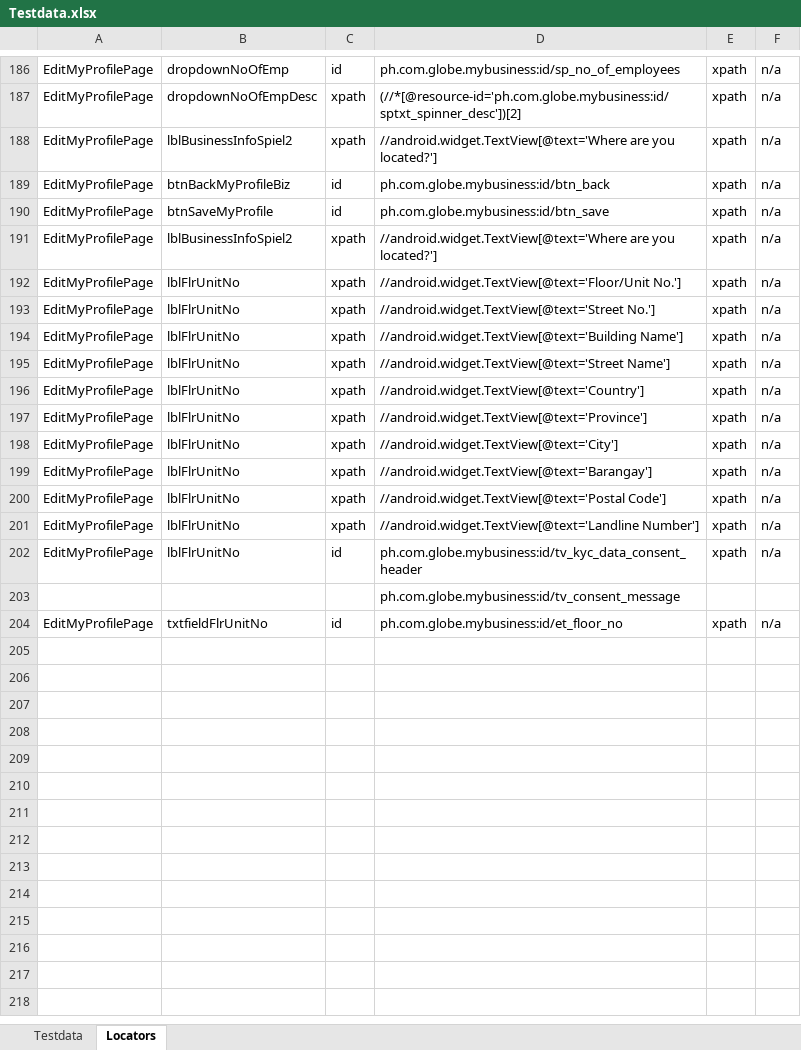
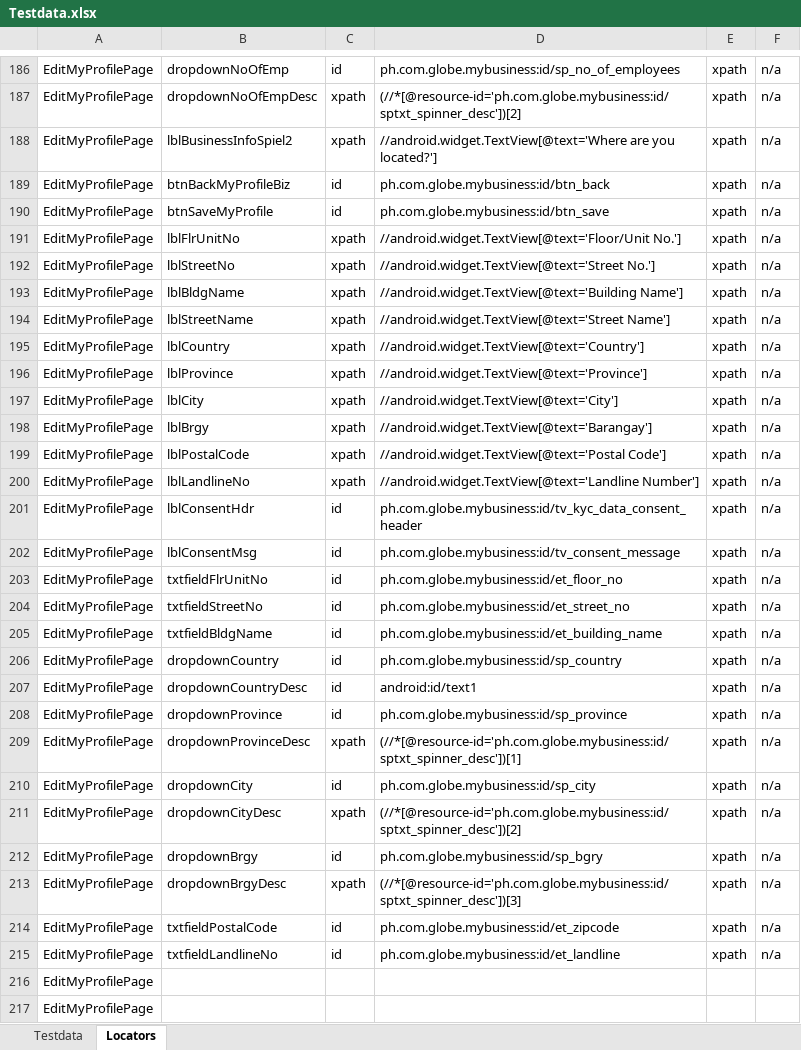
Before and after one commit to jlserra/Gomo, an Excel workbook: src/main/resources/Testdata.xlsx, sheet Locators, drawn as a sheet; only a part is shown, gaps mark what is left out; values as stored, in another font and other column widths than the file's, no borders; charts and pictures not drawn; removed rows and columns are numbered as before the commit, all else as after; the diff names each change by its address in the sheet, - before the commit and + after, or states it on an @@ line.

Commit message:
Modified scripts EditMyProfilePage and VerifyEditMyProfilePage

```diff
--- a/src/main/resources/Testdata.xlsx (sheet Locators)
+++ b/src/main/resources/Testdata.xlsx (sheet Locators)
-row 191: EditMyProfilePage | lblBusinessInfoSpiel2 | xpath | //android.widget.TextView[@text='Where are you located?'] | xpath | n/a
-B192: lblFlrUnitNo
+B192: lblStreetNo
-B193: lblFlrUnitNo
+B193: lblBldgName
-B194: lblFlrUnitNo
+B194: lblStreetName
-B195: lblFlrUnitNo
+B195: lblCountry
-B196: lblFlrUnitNo
+B196: lblProvince
-B197: lblFlrUnitNo
+B197: lblCity
-B198: lblFlrUnitNo
+B198: lblBrgy
-B199: lblFlrUnitNo
+B199: lblPostalCode
-B200: lblFlrUnitNo
+B200: lblLandlineNo
-B201: lblFlrUnitNo
+B201: lblConsentHdr
-row 203:  |  |  | ph.com.globe.mybusiness:id/tv_consent_message
+row 202: EditMyProfilePage | lblConsentMsg | id | ph.com.globe.mybusiness:id/tv_consent_message | xpath | n/a
+row 204: EditMyProfilePage | txtfieldStreetNo | id | ph.com.globe.mybusiness:id/et_street_no | xpath | n/a
+row 205: EditMyProfilePage | txtfieldBldgName | id | ph.com.globe.mybusiness:id/et_building_name | xpath | n/a
+row 206: EditMyProfilePage | dropdownCountry | id | ph.com.globe.mybusiness:id/sp_country | xpath | n/a
+row 207: EditMyProfilePage | dropdownCountryDesc | id | android:id/text1 | xpath | n/a
+row 208: EditMyProfilePage | dropdownProvince | id | ph.com.globe.mybusiness:id/sp_province | xpath | n/a
+row 209: EditMyProfilePage | dropdownProvinceDesc | xpath | (//*[@resource-id='ph.com.globe.mybusiness:id/sptxt_spinner_desc'])[1] | xpath | n/a
+row 210: EditMyProfilePage | dropdownCity | id | ph.com.globe.mybusiness:id/sp_city | xpath | n/a
+row 211: EditMyProfilePage | dropdownCityDesc | xpath | (//*[@resource-id='ph.com.globe.mybusiness:id/sptxt_spinner_desc'])[2] | xpath | n/a
+row 212: EditMyProfilePage | dropdownBrgy | id | ph.com.globe.mybusiness:id/sp_bgry | xpath | n/a
+row 213: EditMyProfilePage | dropdownBrgyDesc | xpath | (//*[@resource-id='ph.com.globe.mybusiness:id/sptxt_spinner_desc'])[3] | xpath | n/a
+row 214: EditMyProfilePage | txtfieldPostalCode | id | ph.com.globe.mybusiness:id/et_zipcode | xpath | n/a
+row 215: EditMyProfilePage | txtfieldLandlineNo | id | ph.com.globe.mybusiness:id/et_landline | xpath | n/a
+row 216: EditMyProfilePage
+row 217: EditMyProfilePage
```
Also changed, not shown: sheet Testdata, 3 other files.
